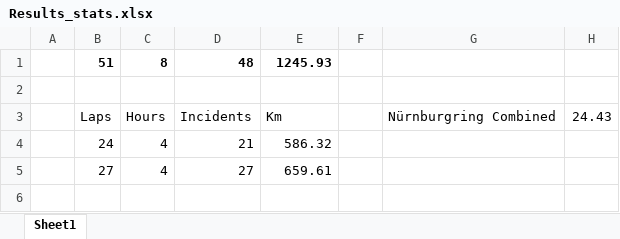
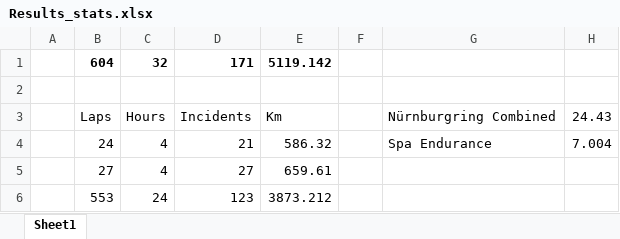
Before and after one commit to KrosseKrabbeRacing/KrosseKrabbeRacing.github.io, an Excel workbook: Results_stats.xlsx, sheet Sheet1, drawn as a sheet; values as stored, in another font and other column widths than the file's, no borders; removed rows and columns are numbered as before the commit, all else as after; the diff names each change by its address in the sheet, - before the commit and + after, or states it on an @@ line.

Commit message:
spa 24h results added

```diff
--- a/Results_stats.xlsx (sheet Sheet1)
+++ b/Results_stats.xlsx (sheet Sheet1)
-row 1:  | 51 | 8 | 48 | 1245.93
+row 1:  | 604 | 32 | 171 | 5119.142
-G4: (empty)
+G4: Spa Endurance
-H4: (empty)
+H4: 7.004
+row 6:  | 553 | 24 | 123 | 3873.212
```
Also changed, not shown: 1 other file.
